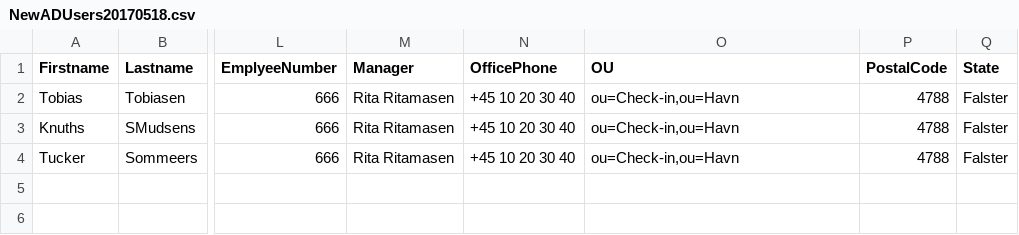
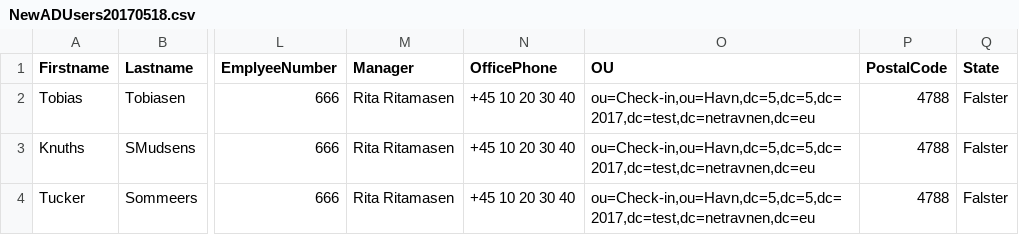
Before and after one commit to dzbc/r17dinh409-Powershell, a CSV file: SampleData/NewADUsers20170518.csv, drawn as a sheet; only a part is shown, gaps mark what is left out; the diff names each change by its address in the sheet, - before the commit and + after, or states it on an @@ line.

Commit message:
Update NewADUsers20170518.csv

```diff
--- a/SampleData/NewADUsers20170518.csv
+++ b/SampleData/NewADUsers20170518.csv
-O2:O4 (OU): ou=Check-in,ou=Havn
+O2:O4 (OU): ou=Check-in,ou=Havn,dc=5,dc=5,dc=2017,dc=test,dc=netravnen,dc=eu
```
